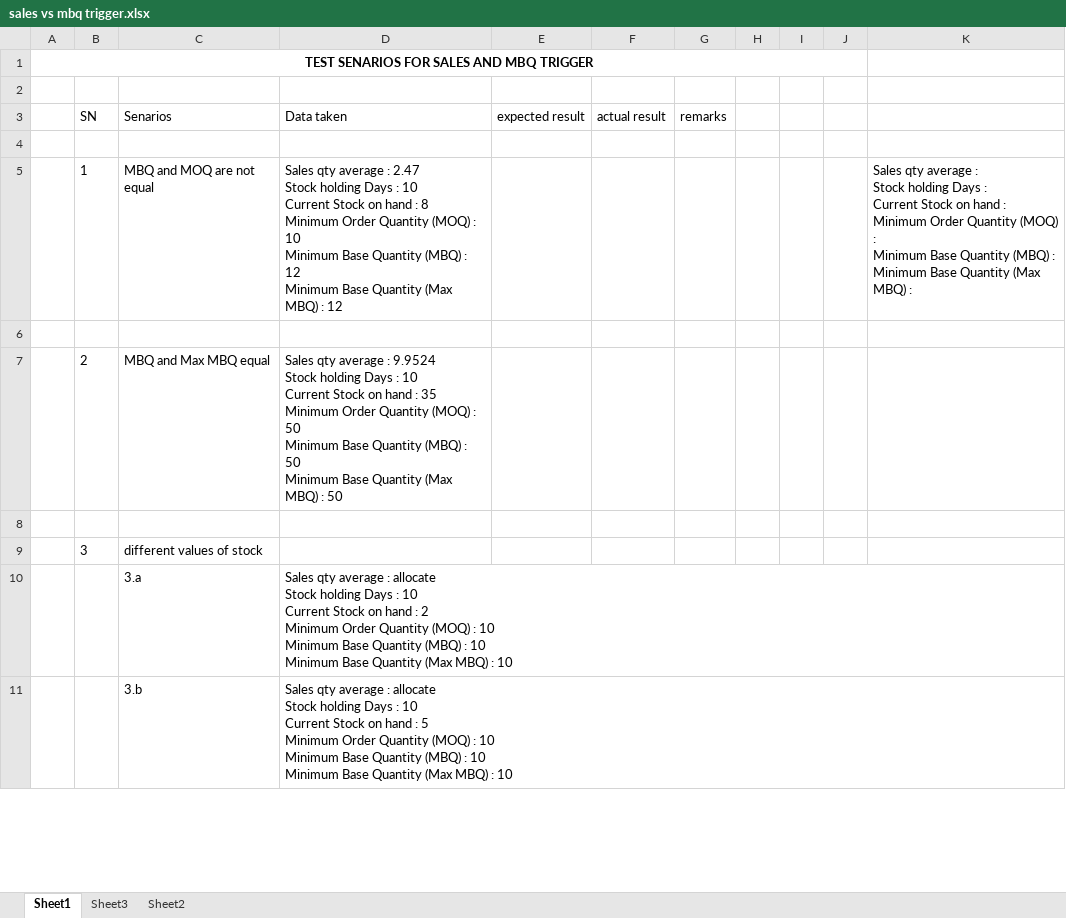
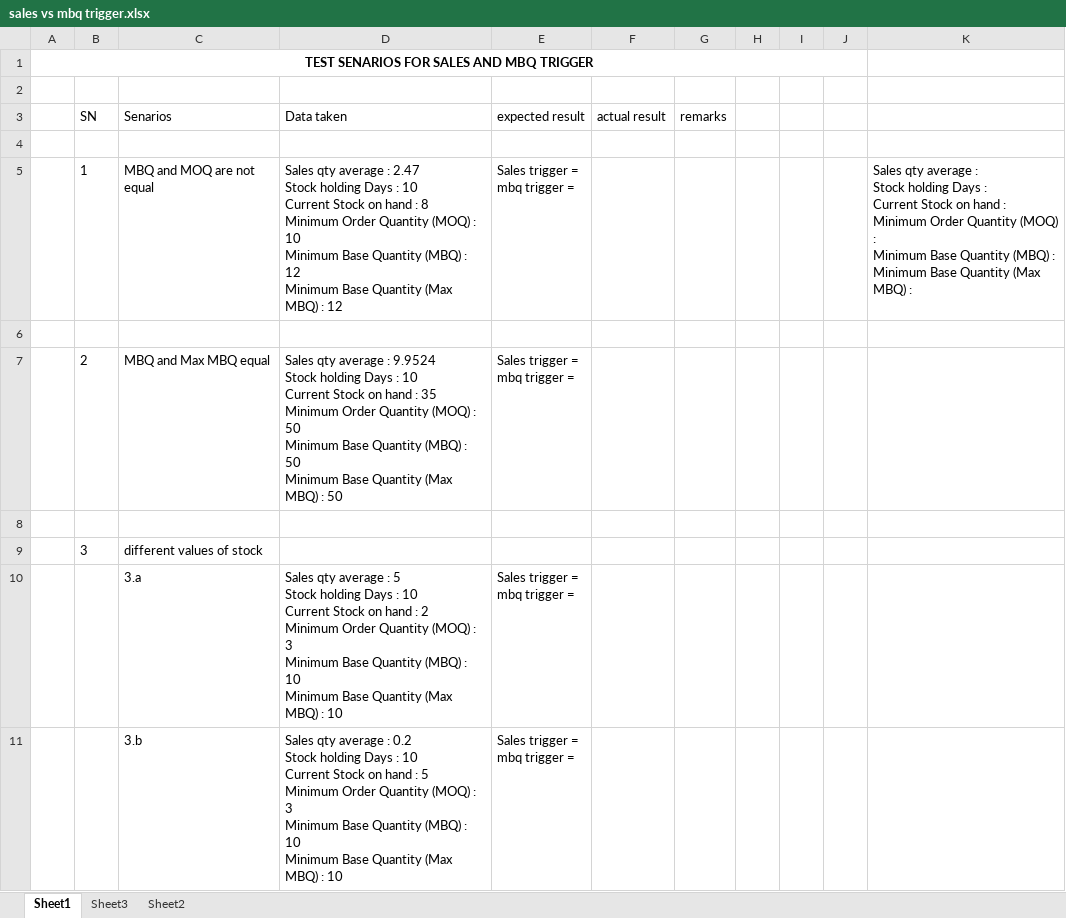
Before and after one commit to Pratik4652/Bigmart-Replenishment-System, an Excel workbook: sales vs mbq trigger.xlsx, sheet Sheet1, drawn as a sheet; only a part is shown; values as stored, in another font and other column widths than the file's, no borders; ↵ is a line break in a cell; the diff covers the shown part only; the diff names each change by its address in the sheet, - before the commit and + after, or states it on an @@ line.

Commit message:
updated sales and mbq trigger

```diff
--- a/sales vs mbq trigger.xlsx (sheet Sheet1)
+++ b/sales vs mbq trigger.xlsx (sheet Sheet1)
-E5 (expected result): (empty)
+E5 (expected result): Sales trigger = ↵ mbq trigger =
-E7 (expected result): (empty)
+E7 (expected result): Sales trigger = ↵ mbq trigger =
-D10 (Data taken): …average : allocate ↵ Stock holding Days : 10 ↵ Current Stock on hand : 2 ↵ Minimum Order Quantity (MOQ) : 10 ↵ Minimum Base…
+D10 (Data taken): …average : 5 ↵ Stock holding Days : 10 ↵ Current Stock on hand : 2 ↵ Minimum Order Quantity (MOQ) : 3 ↵ Minimum Base…
-E10:E11 (expected result): (empty)
+E10:E11 (expected result): Sales trigger = ↵ mbq trigger =
-D11 (Data taken): …average : allocate ↵ Stock holding Days : 10 ↵ Current Stock on hand : 5 ↵ Minimum Order Quantity (MOQ) : 10 ↵ Minimum Base…
+D11 (Data taken): …average : 0.2 ↵ Stock holding Days : 10 ↵ Current Stock on hand : 5 ↵ Minimum Order Quantity (MOQ) : 3 ↵ Minimum Base…
```
Also changed, not shown: 12 added rows, 3 removed rows and 3 edited cells elsewhere in this sheet.
